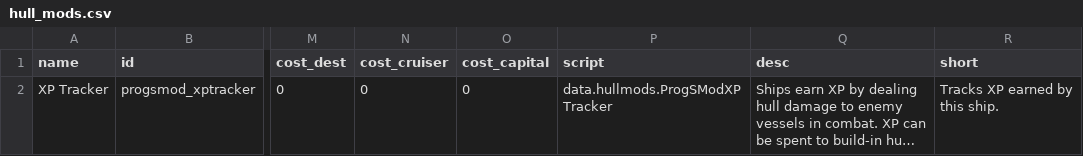
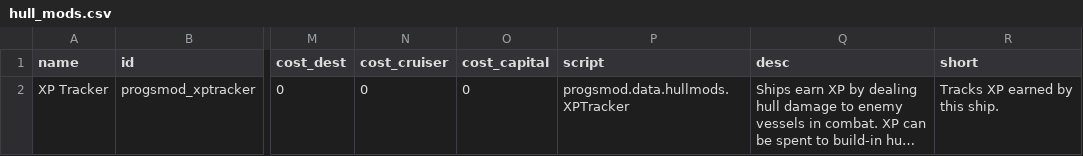
Before and after one commit to qcwxezda/Starsector-Progressive-S-Mods, a CSV file: data/hullmods/hull_mods.csv, drawn as a sheet; only a part is shown, gaps mark what is left out; long unchanged cells end in …; the diff names each change by its address in the sheet, - before the commit and + after, or states it on an @@ line.

```diff
--- a/data/hullmods/hull_mods.csv
+++ b/data/hullmods/hull_mods.csv
-P2 (script): data.hullmods.ProgSModXPTracker
+P2 (script): progsmod.data.hullmods.XPTracker
```
Also changed, not shown: data/campaign/rules.csv, 20 other files.
